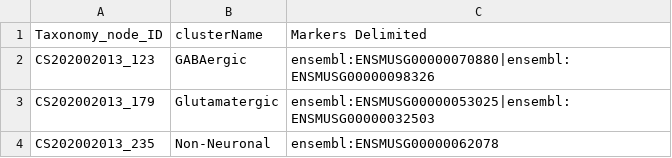
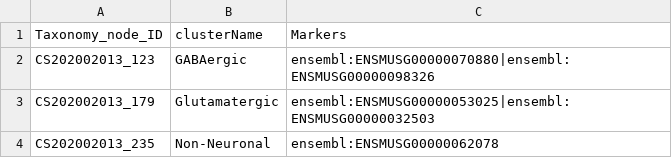
Before and after one commit to obophenotype/brain_data_standards_ontologies, a TSV file: src/markers/CS202002013_markers.tsv, drawn as a sheet; only a part is shown.

Commit message:
Checks to run on submitted marker files #56

```diff
--- a/src/markers/CS202002013_markers.tsv
+++ b/src/markers/CS202002013_markers.tsv
@@ -1,2 +1,2 @@
-Taxonomy_node_ID	clusterName	Markers Delimited
+Taxonomy_node_ID	clusterName	Markers
 CS202002013_123	GABAergic	ensembl:ENSMUSG00000070880|ensembl:ENSMUSG00000098326
```
Also changed, not shown: src/markers/CS202002013_markers_denormalized.tsv, 4 other files.
